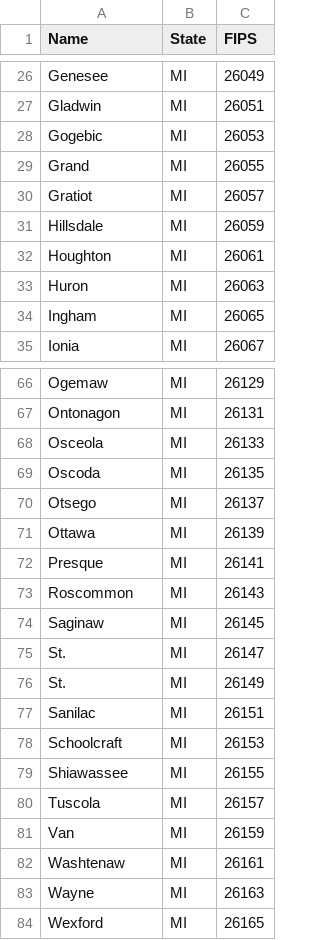
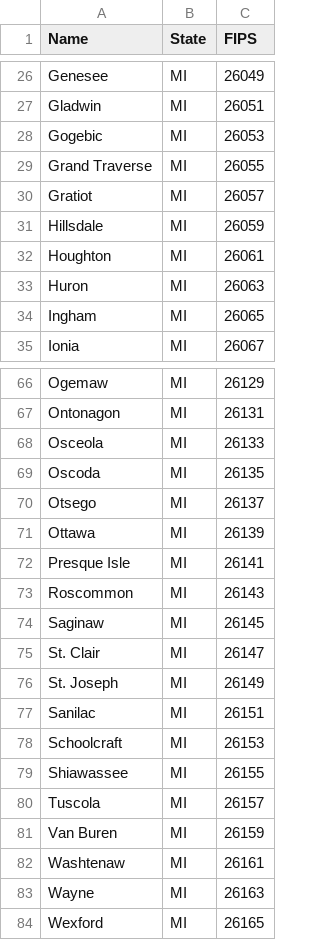
Before and after one commit to connortodd21/elections_viewer, a CSV file: database/MI/counties/counties.csv, drawn as a sheet; only a part is shown, gaps mark what is left out.

```diff
--- a/database/MI/counties/counties.csv
+++ b/database/MI/counties/counties.csv
@@ -28,3 +28,3 @@ Gladwin,MI,26051
 Gogebic,MI,26053
-Grand,MI,26055
+Grand Traverse,MI,26055
 Gratiot,MI,26057
@@ -71,7 +71,7 @@ Otsego,MI,26137
 Ottawa,MI,26139
-Presque,MI,26141
+Presque Isle,MI,26141
 Roscommon,MI,26143
 Saginaw,MI,26145
-St.,MI,26147
-St.,MI,26149
+St. Clair,MI,26147
+St. Joseph,MI,26149
 Sanilac,MI,26151
@@ -80,3 +80,3 @@ Shiawassee,MI,26155
 Tuscola,MI,26157
-Van,MI,26159
+Van Buren,MI,26159
 Washtenaw,MI,26161
```
Also changed, not shown: database/CA/counties/counties.csv, 1 other file.
